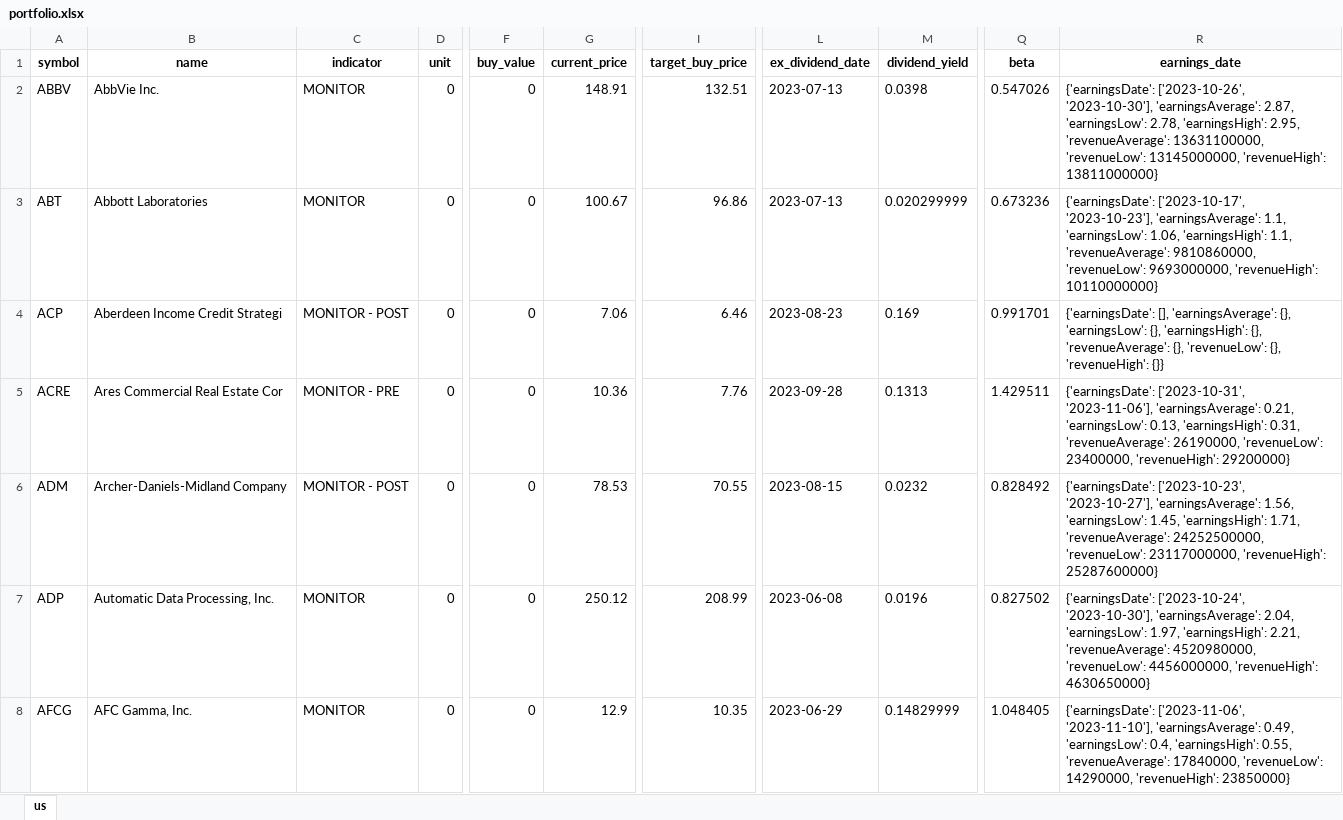
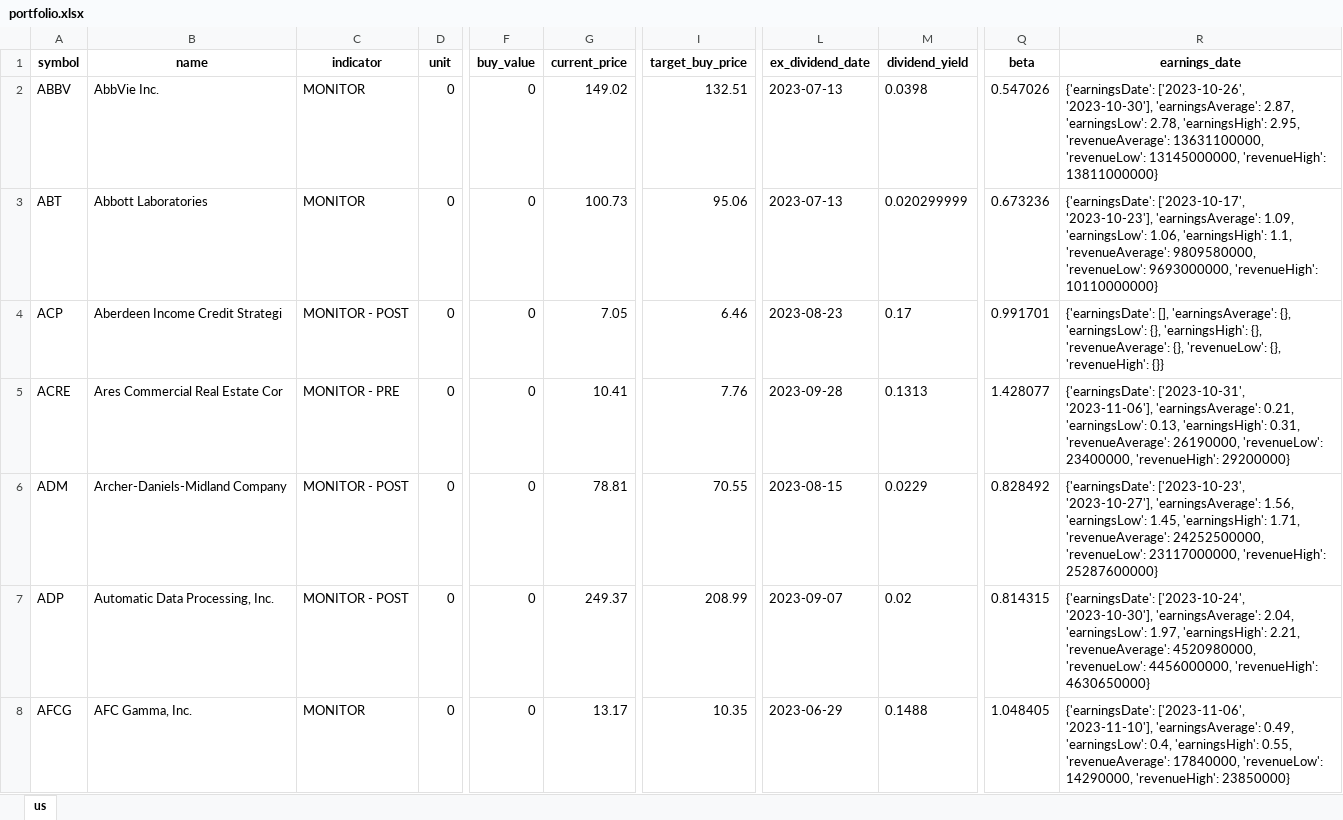
Before and after one commit to alpha2phi-platform/alphalib, an Excel workbook: data/portfolio.xlsx, sheet us, drawn as a sheet; only a part is shown, gaps mark what is left out; values as stored, in another font and other column widths than the file's, no borders; the diff covers the shown part only; the diff names each change by its address in the sheet, - before the commit and + after, or states it on an @@ line.

```diff
--- a/data/portfolio.xlsx (sheet us)
+++ b/data/portfolio.xlsx (sheet us)
-G2 (current_price): 148.91
+G2 (current_price): 149.02
-G3 (current_price): 100.67
+G3 (current_price): 100.73
-I3 (target_buy_price): 96.86
+I3 (target_buy_price): 95.06
-R3 (earnings_date): …'2023-10-23'], 'earningsAverage': 1.1, 'earningsLow': 1.06, 'earningsHigh': 1.1, 'revenueAverage': 9810860000, 'revenueLow': 9693000000,…
+R3 (earnings_date): …'2023-10-23'], 'earningsAverage': 1.09, 'earningsLow': 1.06, 'earningsHigh': 1.1, 'revenueAverage': 9809580000, 'revenueLow': 9693000000,…
-G4 (current_price): 7.06
+G4 (current_price): 7.05
-M4 (dividend_yield): 0.169
+M4 (dividend_yield): 0.17
-G5 (current_price): 10.36
+G5 (current_price): 10.41
-Q5 (beta): 1.429511
+Q5 (beta): 1.428077
-G6 (current_price): 78.53
+G6 (current_price): 78.81
-M6 (dividend_yield): 0.0232
+M6 (dividend_yield): 0.0229
-C7 (indicator): MONITOR
+C7 (indicator): MONITOR - POST
-G7 (current_price): 250.12
+G7 (current_price): 249.37
-L7 (ex_dividend_date): 2023-06-08
+L7 (ex_dividend_date): 2023-09-07
-M7 (dividend_yield): 0.0196
+M7 (dividend_yield): 0.02
-Q7 (beta): 0.827502
+Q7 (beta): 0.814315
-G8 (current_price): 12.9
+G8 (current_price): 13.17
-M8 (dividend_yield): 0.14829999
+M8 (dividend_yield): 0.1488
```
Also changed, not shown: 403 edited cells elsewhere in this sheet, 2 other files.
